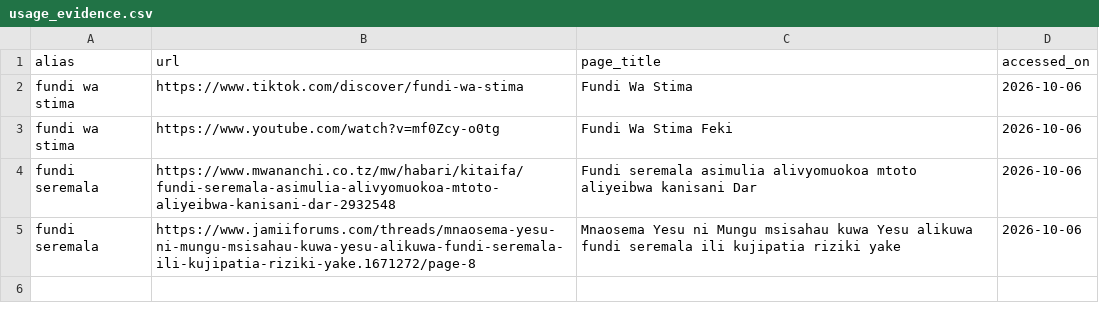
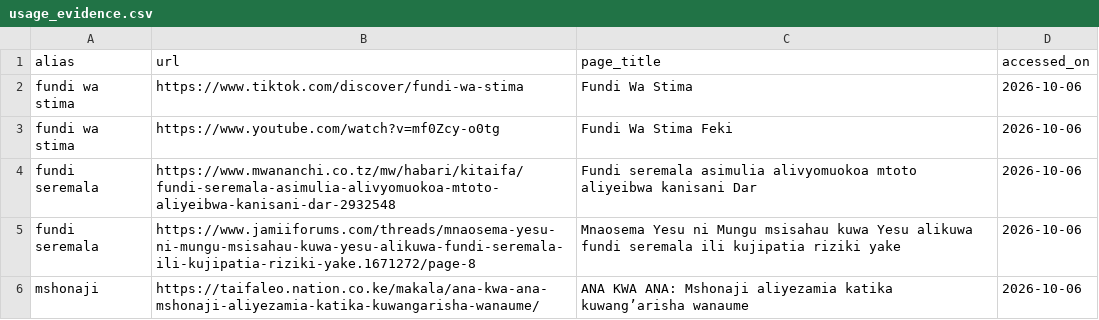
Before and after one commit to Kr1st1naK/kaziforce, a CSV file: data/vocabulary/usage_evidence.csv, drawn as a sheet; the diff names each change by its address in the sheet, - before the commit and + after, or states it on an @@ line.

```diff
--- a/data/vocabulary/usage_evidence.csv
+++ b/data/vocabulary/usage_evidence.csv
+row 6: mshonaji | https://taifaleo.nation.co.ke/makala/ana-kwa-ana-mshonaji-aliyezamia-katika-kuwangarisha-wanaume/ | ANA KWA ANA: Mshonaji aliyezamia katika kuwang’arisha wanaume | 2026-10-06
```
Also changed, not shown: data/vocabulary/aliases.csv, data/vocabulary/area_esco_map.csv, 5 other files.
